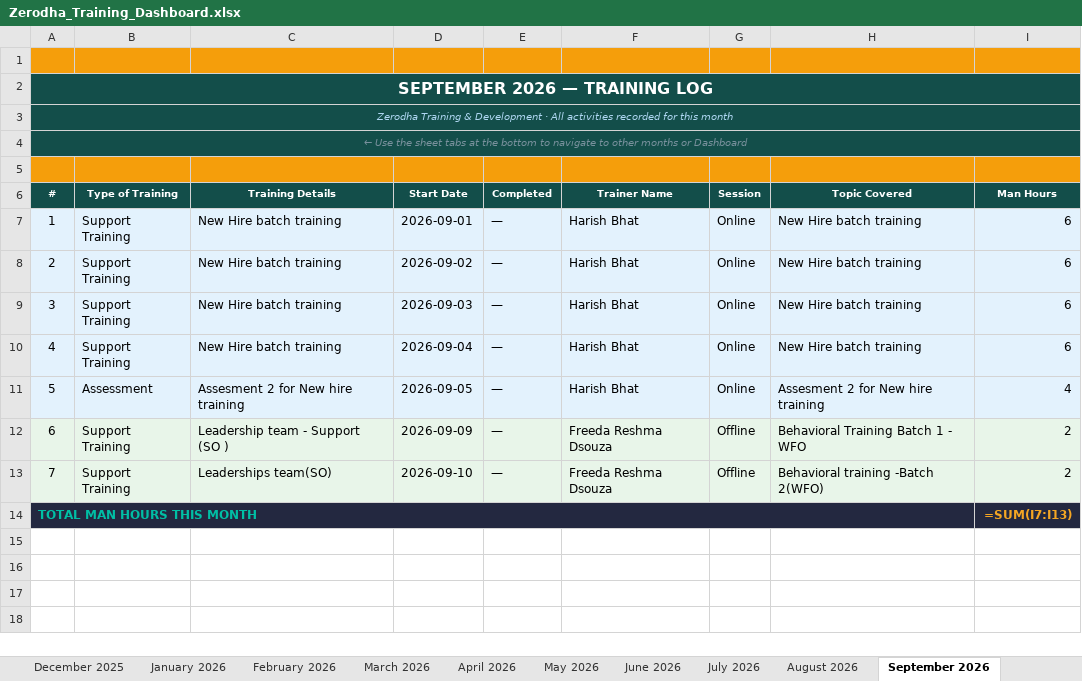
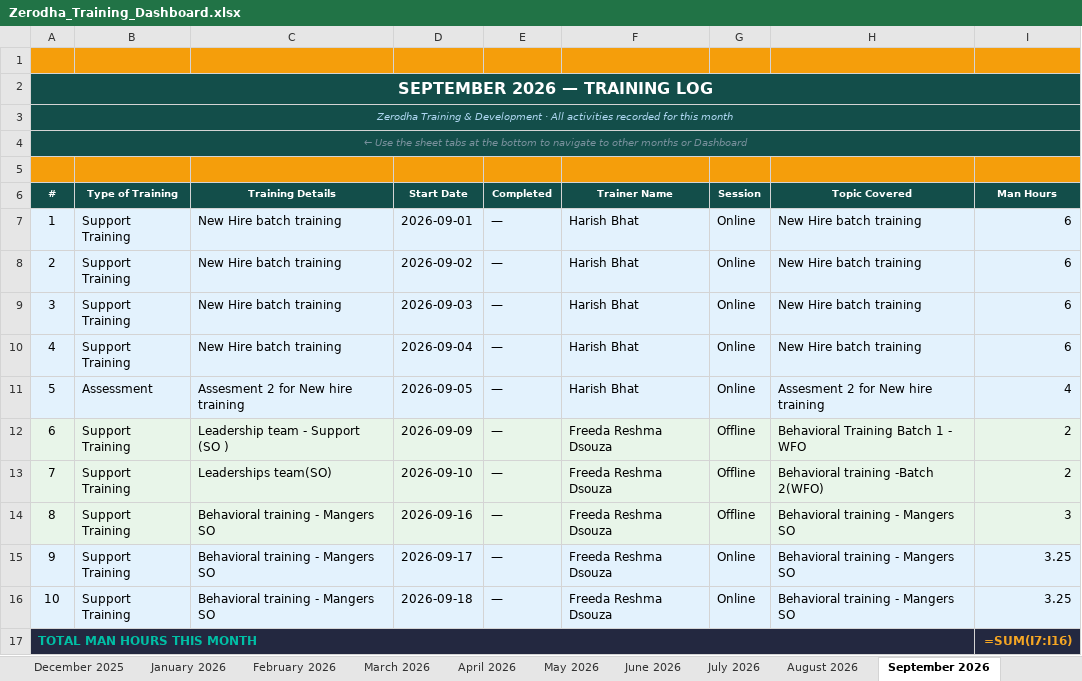
Before and after one commit to giri82sh-collab/Zerodha-training-hub, an Excel workbook: Zerodha_Training_Dashboard.xlsx, sheet September 2026, drawn as a sheet; values as stored, in another font and other column widths than the file's, no borders; formulas without a stored value are shown as written; addresses are those after the commit; the diff names each change by its address in the sheet, - before the commit and + after, or states it on an @@ line.

```diff
--- a/Zerodha_Training_Dashboard.xlsx (sheet September 2026)
+++ b/Zerodha_Training_Dashboard.xlsx (sheet September 2026)
+row 14: 8 | Support Training | Behavioral training - Mangers SO | 2026-09-16 | — | Freeda Reshma Dsouza | Offline | Behavioral training - Mangers SO | 3
+row 15: 9 | Support Training | Behavioral training - Mangers SO | 2026-09-17 | — | Freeda Reshma Dsouza | Online | Behavioral training - Mangers SO | 3.25
+row 16: 10 | Support Training | Behavioral training - Mangers SO | 2026-09-18 | — | Freeda Reshma Dsouza | Online | Behavioral training - Mangers SO | 3.25
-I17 (Man Hours): =SUM(I7:I13)
+I17 (Man Hours): =SUM(I7:I16)
```
Also changed, not shown: sheet Dashboard.
